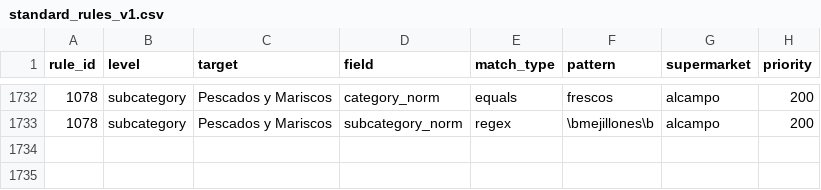
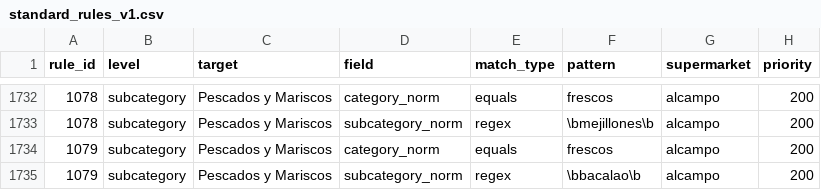
Before and after one commit to ZalazarAlfonso/spain-supermermarkets-scrape, a CSV file: dbt/supermarket_dwh/seeds/standard_rules_v1.csv, drawn as a sheet; only a part is shown, gaps mark what is left out; the diff names each change by its address in the sheet, - before the commit and + after, or states it on an @@ line.

```diff
--- a/dbt/supermarket_dwh/seeds/standard_rules_v1.csv
+++ b/dbt/supermarket_dwh/seeds/standard_rules_v1.csv
+row 1734: 1079 | subcategory | Pescados y Mariscos | category_norm | equals | frescos | alcampo | 200
+row 1735: 1079 | subcategory | Pescados y Mariscos | subcategory_norm | regex | \bbacalao\b | alcampo | 200
```
